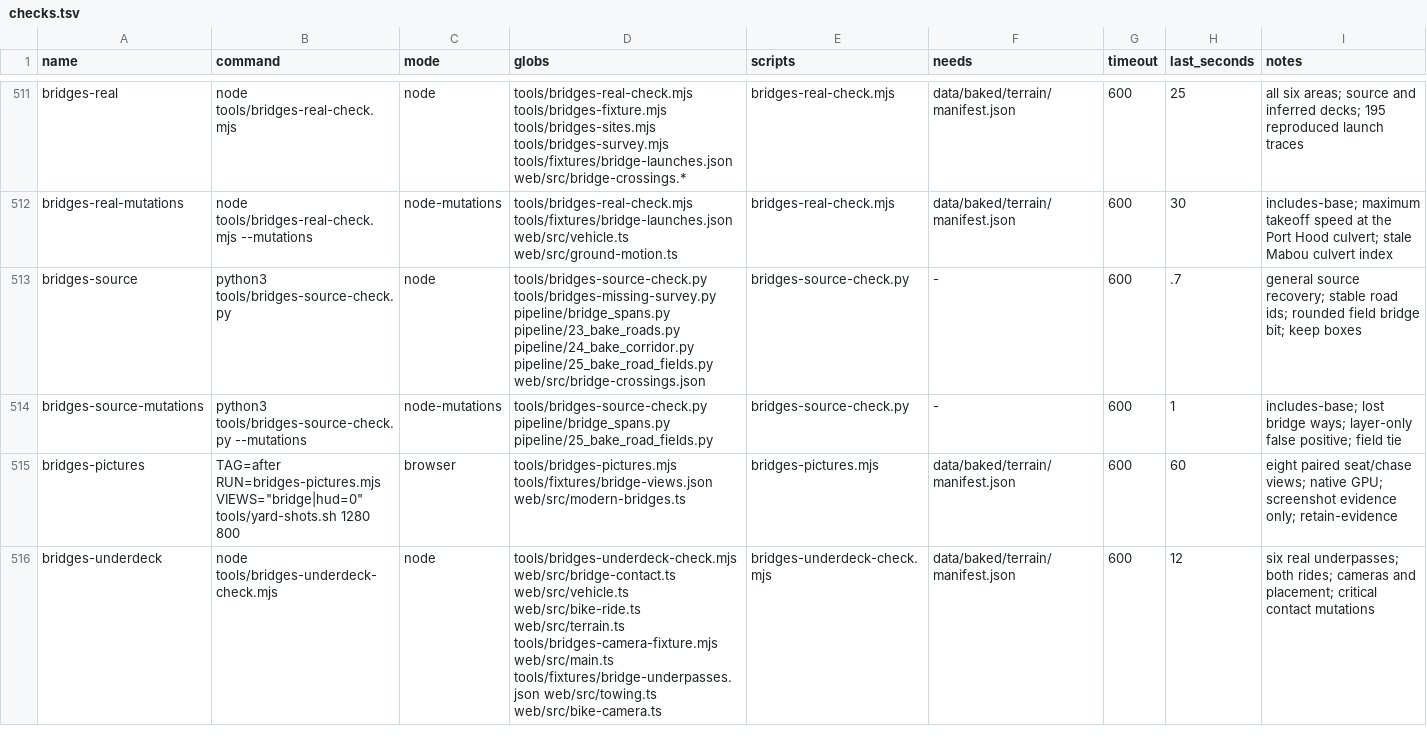
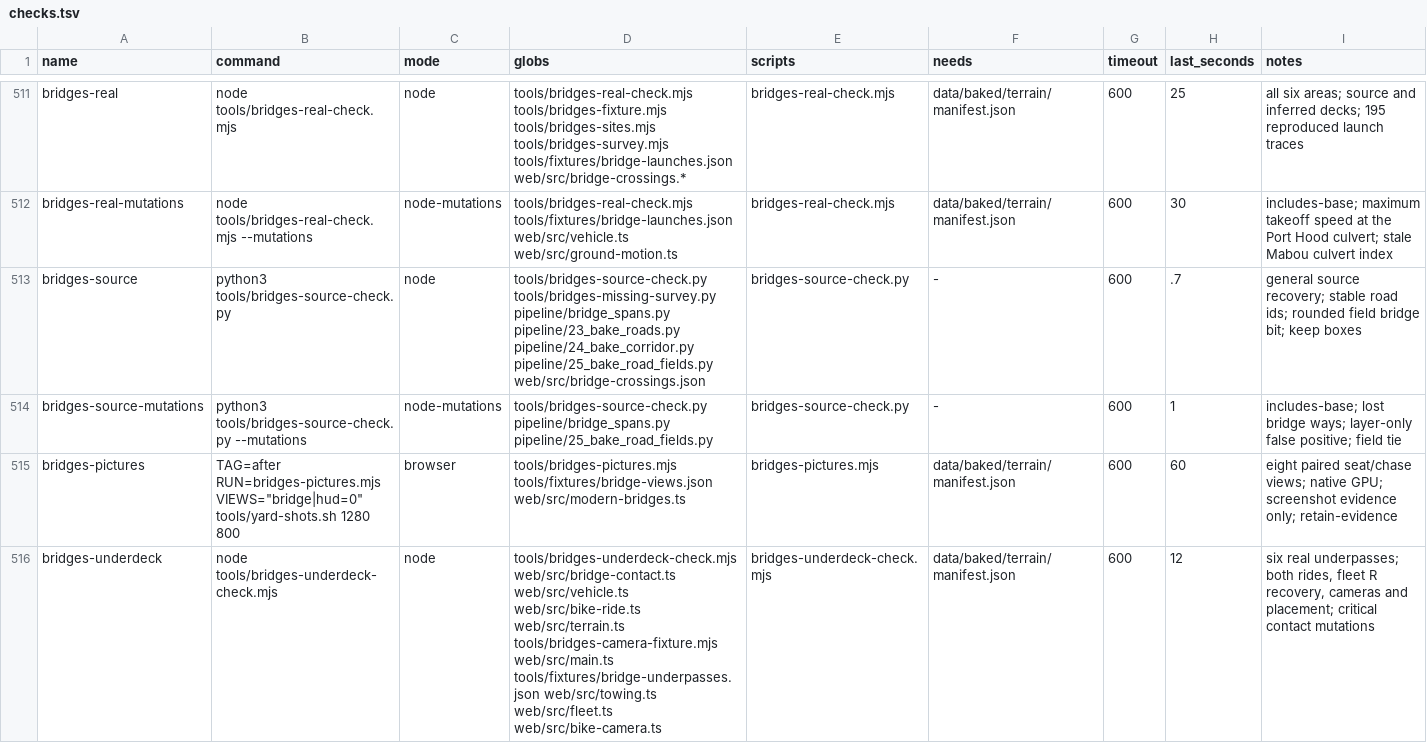
Before and after one commit to dfakkeldy/just-drive, a TSV file: tools/checks.tsv, drawn as a sheet; only a part is shown, gaps mark what is left out; the diff covers the shown part only.

Commit message:
Keep Fleet R recovery at native respawn height under overpasses

```diff
--- a/tools/checks.tsv
+++ b/tools/checks.tsv
@@ -515,2 +515,2 @@ bridges-source-mutations	python3 tools/bridges-source-check.py --mutations	node-
 bridges-pictures	"TAG=after RUN=bridges-pictures.mjs VIEWS=""bridge|hud=0"" tools/yard-shots.sh 1280 800"	browser	tools/bridges-pictures.mjs tools/fixtures/bridge-views.json web/src/modern-bridges.ts	bridges-pictures.mjs	data/baked/terrain/manifest.json	600	60	eight paired seat/chase views; native GPU; screenshot evidence only; retain-evidence
-bridges-underdeck	node tools/bridges-underdeck-check.mjs	node	tools/bridges-underdeck-check.mjs web/src/bridge-contact.ts web/src/vehicle.ts web/src/bike-ride.ts web/src/terrain.ts tools/bridges-camera-fixture.mjs web/src/main.ts tools/fixtures/bridge-underpasses.json web/src/towing.ts web/src/bike-camera.ts	bridges-underdeck-check.mjs	data/baked/terrain/manifest.json	600	12	six real underpasses; both rides; cameras and placement; critical contact mutations
+bridges-underdeck	node tools/bridges-underdeck-check.mjs	node	tools/bridges-underdeck-check.mjs web/src/bridge-contact.ts web/src/vehicle.ts web/src/bike-ride.ts web/src/terrain.ts tools/bridges-camera-fixture.mjs web/src/main.ts tools/fixtures/bridge-underpasses.json web/src/towing.ts web/src/fleet.ts web/src/bike-camera.ts	bridges-underdeck-check.mjs	data/baked/terrain/manifest.json	600	12	six real underpasses; both rides, fleet R recovery, cameras and placement; critical contact mutations
```
Also changed, not shown: 5 edited cells elsewhere in this file, 10 other files.
